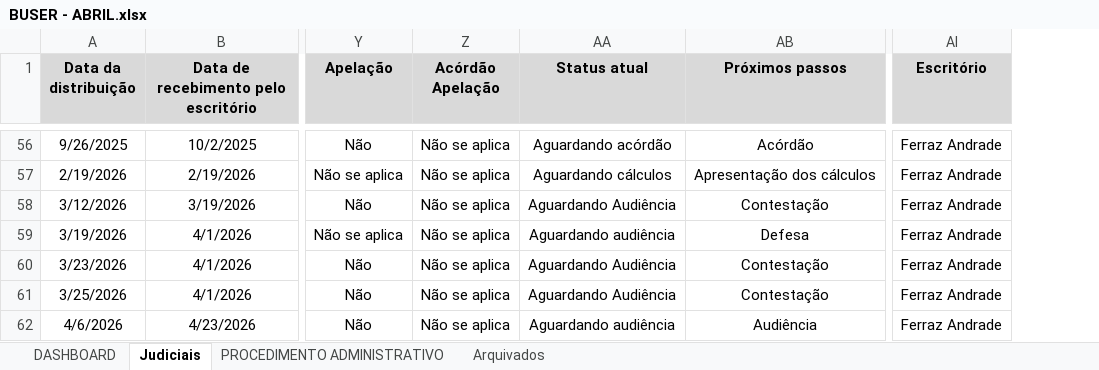
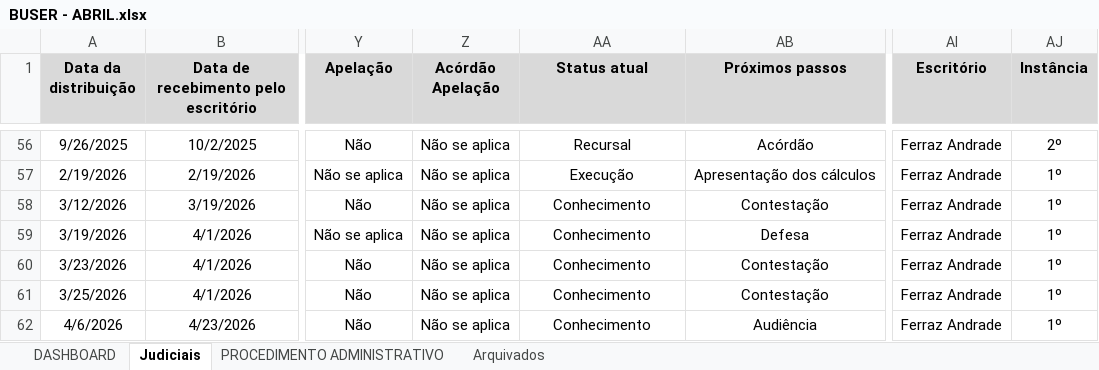
Before and after one commit to samany-cutrim/falaw, an Excel workbook: BUSER - ABRIL.xlsx, sheet Judiciais, drawn as a sheet; only a part is shown, gaps mark what is left out; values as stored, in another font and other column widths than the file's, no borders; conditional formats not drawn; the diff covers the shown part only; the diff names each change by its address in the sheet, - before the commit and + after, or states it on an @@ line.

```diff
--- a/BUSER - ABRIL.xlsx (sheet Judiciais)
+++ b/BUSER - ABRIL.xlsx (sheet Judiciais)
+column AJ (Instância), rows 56-62: 2º | 1º | 1º | 1º | 1º | 1º | 1º
-AA56 (Status atual): Aguardando acórdão
+AA56 (Status atual): Recursal
-AA57 (Status atual): Aguardando cálculos
+AA57 (Status atual): Execução
-AA58 (Status atual): Aguardando Audiência
+AA58 (Status atual): Conhecimento
-AA59 (Status atual): Aguardando audiência
+AA59 (Status atual): Conhecimento
-AA60:AA61 (Status atual): Aguardando Audiência
+AA60:AA61 (Status atual): Conhecimento
-AA62 (Status atual): Aguardando audiência
+AA62 (Status atual): Conhecimento
```
Also changed, not shown: 40 edited cells elsewhere in this sheet, sheet DASHBOARD, 1 other file.
